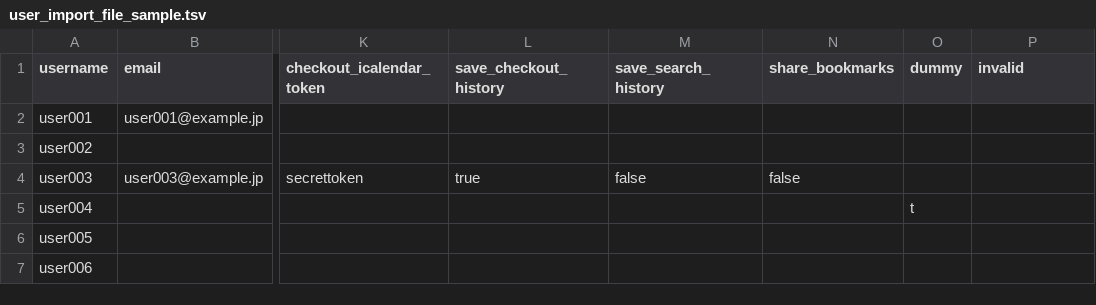
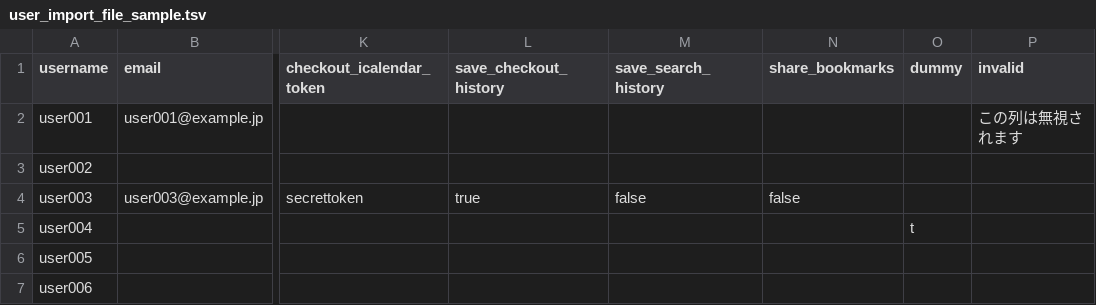
Before and after one commit to TopDev-coder/Library, a TSV file: examples/user_import_file_sample.tsv, drawn as a sheet; only a part is shown, gaps mark what is left out; the diff names each change by its address in the sheet, - before the commit and + after, or states it on an @@ line.

Commit message:
updated example file

```diff
--- a/examples/user_import_file_sample.tsv
+++ b/examples/user_import_file_sample.tsv
-P2 (invalid): (empty)
+P2 (invalid): この列は無視されます
```
